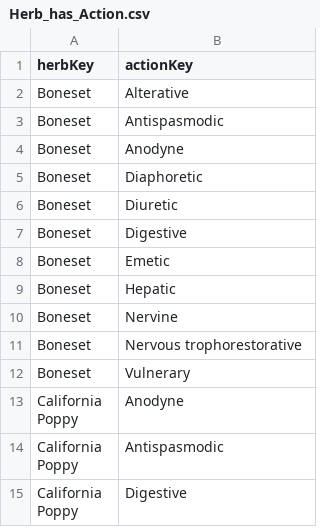
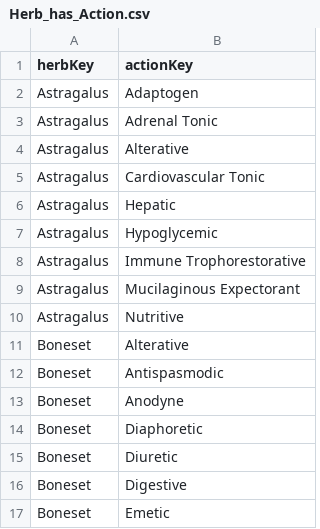
Before and after one commit to FineRhino/herb-graph5, a CSV file: data/edges-neo4j/Herb_has_Action.csv, drawn as a sheet; only a part is shown; the shorter side is filled out with more unchanged rows; the diff names each change by its address in the sheet, - before the commit and + after, or states it on an @@ line.

Commit message:
added Astragalus

```diff
--- a/data/edges-neo4j/Herb_has_Action.csv
+++ b/data/edges-neo4j/Herb_has_Action.csv
+row 2: Astragalus | Adaptogen
+row 3: Astragalus | Adrenal Tonic
+row 4: Astragalus | Alterative
+row 5: Astragalus | Cardiovascular Tonic
+row 6: Astragalus | Hepatic
+row 7: Astragalus | Hypoglycemic
+row 8: Astragalus | Immune Trophorestorative
+row 9: Astragalus | Mucilaginous Expectorant
+row 10: Astragalus | Nutritive
```
Also changed, not shown: data/edges-neo4j/Herb_has_Constituent.csv, data/edges-neo4j/Herb_has_EnergeticQuality.csv, 8 other files.
